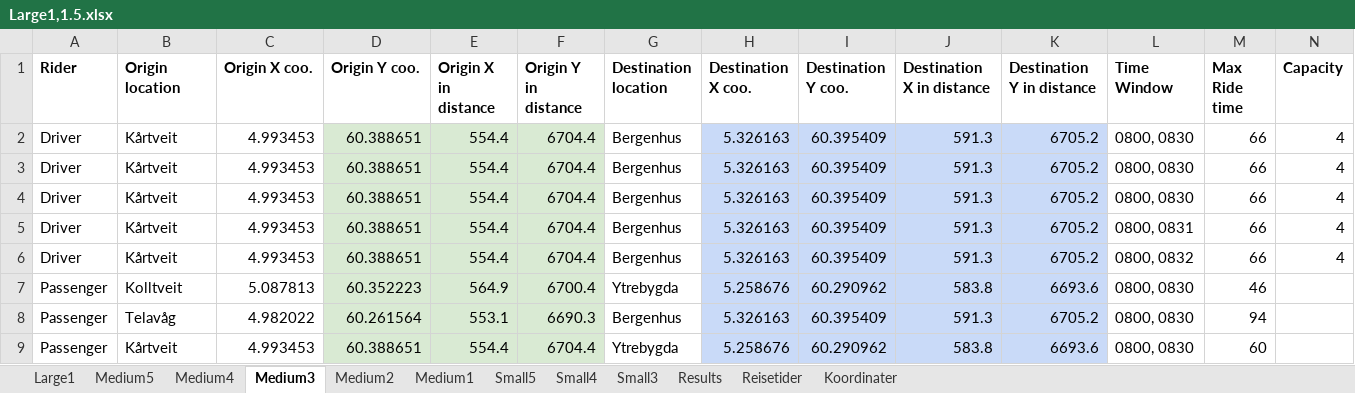
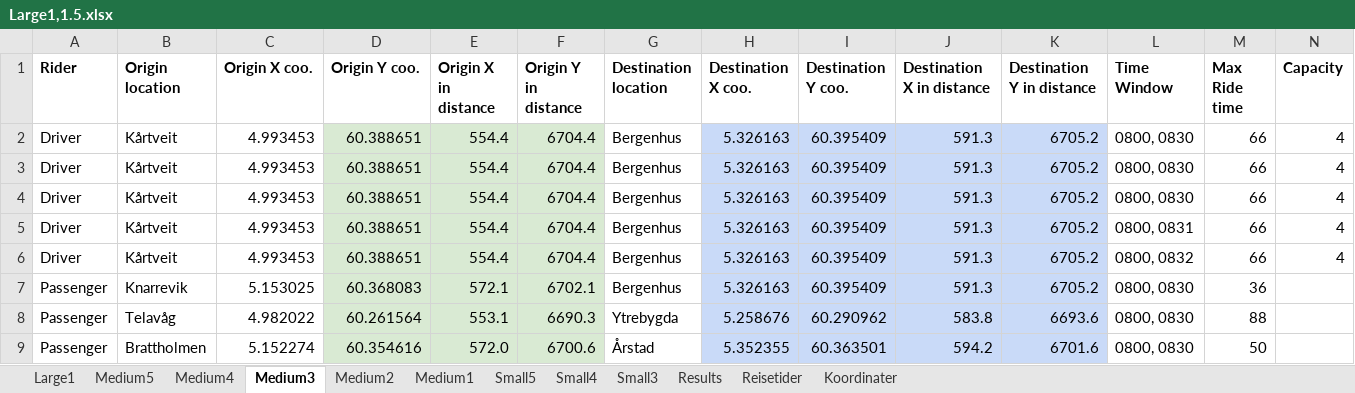
Before and after one commit to tonyyang1998/samkjoring2022, an Excel workbook: Large Instances 1,5/Large1,1.5.xlsx, sheet Medium3, drawn as a sheet; only a part is shown; values as stored, in another font and other column widths than the file's, no borders; the diff covers the shown part only; the diff names each change by its address in the sheet, - before the commit and + after, or states it on an @@ line.

```diff
--- a/Large Instances 1,5/Large1,1.5.xlsx (sheet Medium3)
+++ b/Large Instances 1,5/Large1,1.5.xlsx (sheet Medium3)
-B7 (Origin location): Kolltveit
+B7 (Origin location): Knarrevik
-C7 (Origin X coo.): 5.087813
+C7 (Origin X coo.): 5.153025
-D7 (Origin Y coo.): 60.352223
+D7 (Origin Y coo.): 60.368083
-E7 (Origin X in distance): 564.9
+E7 (Origin X in distance): 572.1
-F7 (Origin Y in distance): 6700.4
+F7 (Origin Y in distance): 6702.1
-G7 (Destination location): Ytrebygda
+G7 (Destination location): Bergenhus
-H7 (Destination X coo.): 5.258676
+H7 (Destination X coo.): 5.326163
-I7 (Destination Y coo.): 60.290962
+I7 (Destination Y coo.): 60.395409
-J7 (Destination X in distance): 583.8
+J7 (Destination X in distance): 591.3
-K7 (Destination Y in distance): 6693.6
+K7 (Destination Y in distance): 6705.2
-M7 (Max Ride time): 46
+M7 (Max Ride time): 36
-G8 (Destination location): Bergenhus
+G8 (Destination location): Ytrebygda
-H8 (Destination X coo.): 5.326163
+H8 (Destination X coo.): 5.258676
-I8 (Destination Y coo.): 60.395409
+I8 (Destination Y coo.): 60.290962
-J8 (Destination X in distance): 591.3
+J8 (Destination X in distance): 583.8
-K8 (Destination Y in distance): 6705.2
+K8 (Destination Y in distance): 6693.6
-M8 (Max Ride time): 94
+M8 (Max Ride time): 88
-B9 (Origin location): Kårtveit
+B9 (Origin location): Brattholmen
-C9 (Origin X coo.): 4.993453
+C9 (Origin X coo.): 5.152274
-D9 (Origin Y coo.): 60.388651
+D9 (Origin Y coo.): 60.354616
-E9 (Origin X in distance): 554.4
+E9 (Origin X in distance): 572.0
-F9 (Origin Y in distance): 6704.4
+F9 (Origin Y in distance): 6700.6
-G9 (Destination location): Ytrebygda
+G9 (Destination location): Årstad
-H9 (Destination X coo.): 5.258676
+H9 (Destination X coo.): 5.352355
-I9 (Destination Y coo.): 60.290962
+I9 (Destination Y coo.): 60.363501
-J9 (Destination X in distance): 583.8
+J9 (Destination X in distance): 594.2
-K9 (Destination Y in distance): 6693.6
+K9 (Destination Y in distance): 6701.6
-M9 (Max Ride time): 60
+M9 (Max Ride time): 50
```
Also changed, not shown: 2 added rows, 2 removed rows and 113 edited cells elsewhere in this sheet, sheet Large1, sheet Medium5, sheet Medium4, sheet Medium2, sheet Medium1, sheet Small5, 2 more sheets, formulas that keep their value, Medium Instances 1,5/Medium3,1.5.xlsx, 11 other files.
